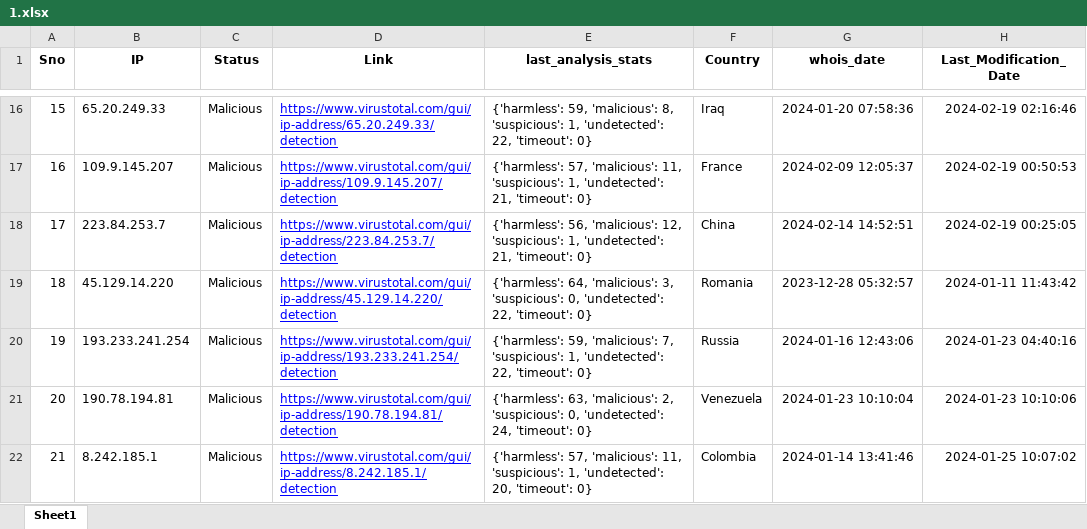
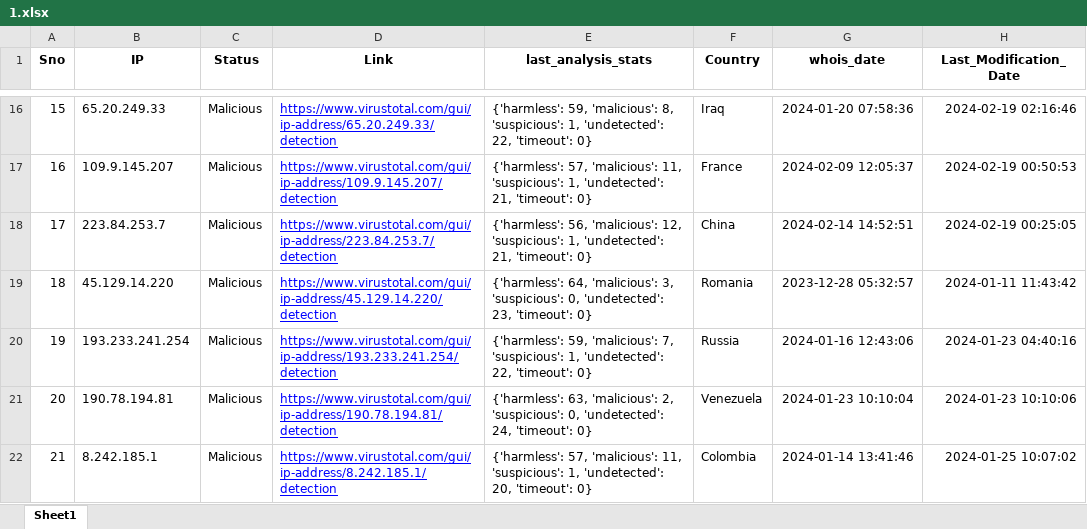
Before and after one commit to ProSehran/testing, an Excel workbook: 1.xlsx, sheet Sheet1, drawn as a sheet; only a part is shown, gaps mark what is left out; values as stored, in another font and other column widths than the file's, no borders; the diff names each change by its address in the sheet, - before the commit and + after, or states it on an @@ line.

Commit message:
Update file with new data

```diff
--- a/1.xlsx (sheet Sheet1)
+++ b/1.xlsx (sheet Sheet1)
-E19 (last_analysis_stats): …0, 'undetected': 22, 'timeout': 0}
+E19 (last_analysis_stats): …0, 'undetected': 23, 'timeout': 0}
```
